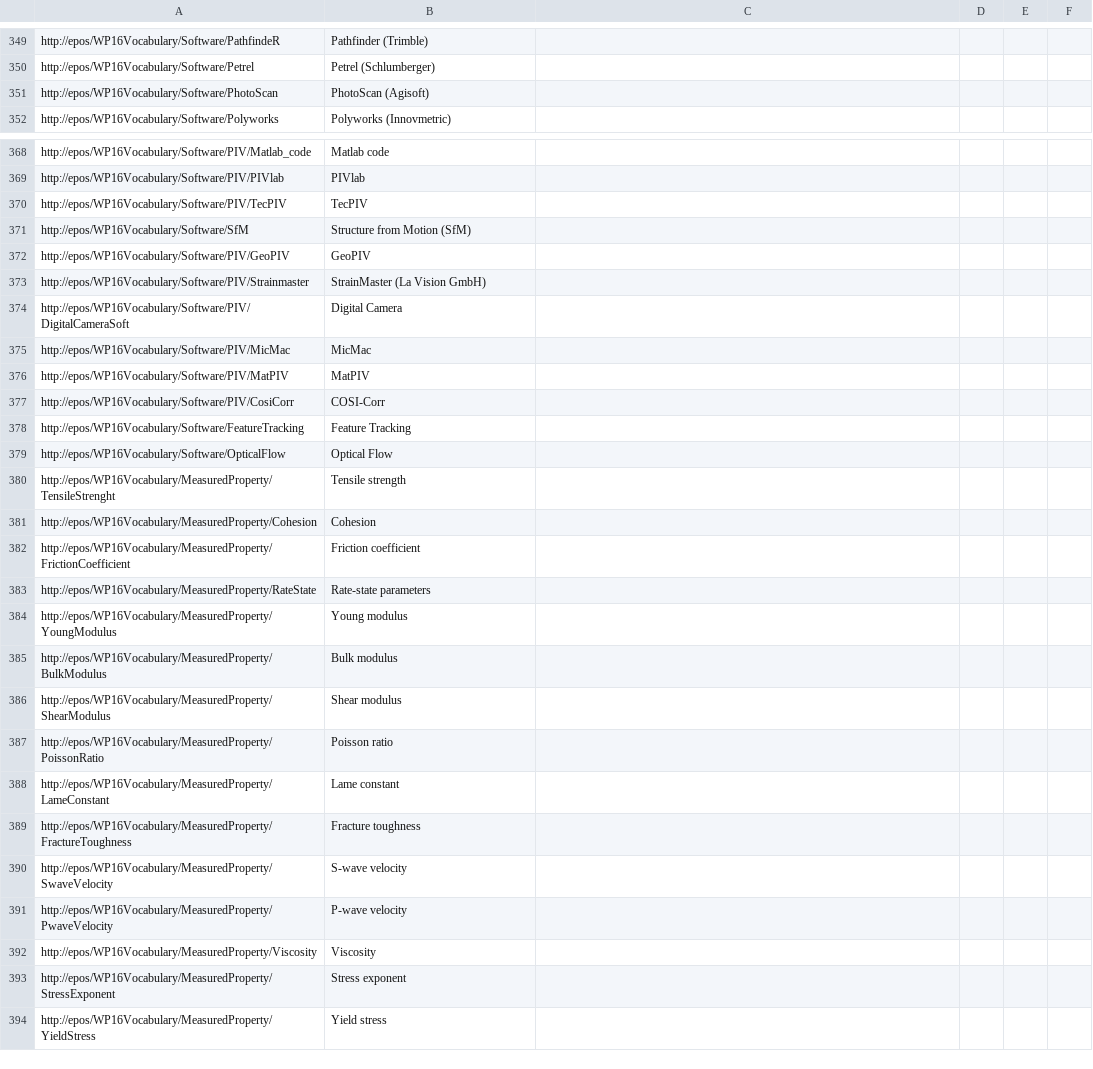
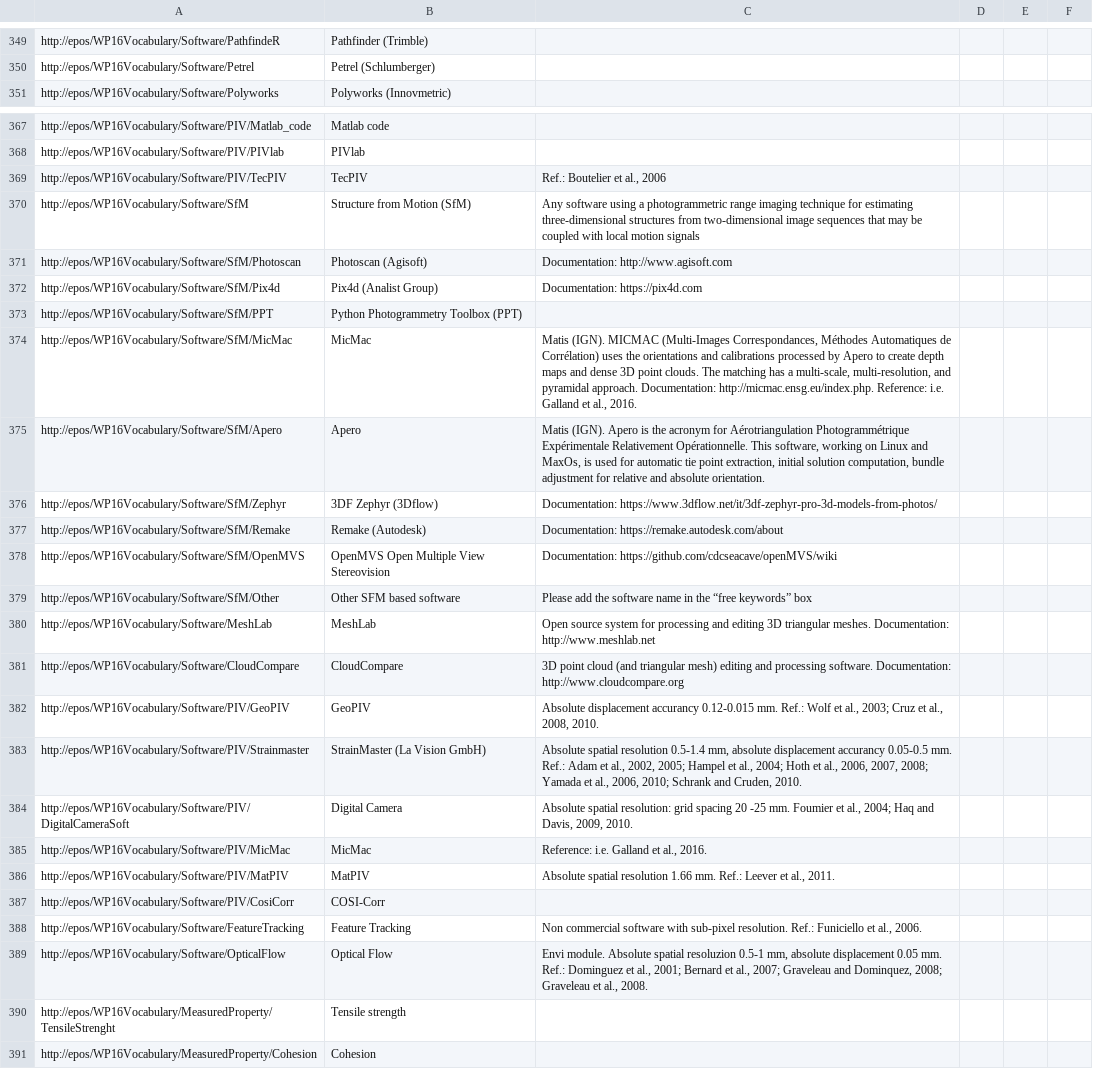
Before and after one commit to ulbricht/pmdmeta, a CSV file: resources/thesaurus/eposwp16_labels.csv, drawn as a sheet; only a part is shown, gaps mark what is left out; the shorter side is filled out with more unchanged rows; the diff covers the shown part only.

Commit message:
updates of thesauruses; minor form changes

```diff
--- a/resources/thesaurus/eposwp16_labels.csv
+++ b/resources/thesaurus/eposwp16_labels.csv
@@ -350,3 +350,2 @@ http://epos/WP16Vocabulary/Software/PathfindeR,"Pathfinder (Trimble) "
 http://epos/WP16Vocabulary/Software/Petrel,"Petrel (Schlumberger)"
-http://epos/WP16Vocabulary/Software/PhotoScan,"PhotoScan (Agisoft)"
 http://epos/WP16Vocabulary/Software/Polyworks,"Polyworks (Innovmetric)"
@@ -369,12 +368,23 @@ http://epos/WP16Vocabulary/Software/PIV/Matlab_code,"Matlab code"
 http://epos/WP16Vocabulary/Software/PIV/PIVlab,"PIVlab"
-http://epos/WP16Vocabulary/Software/PIV/TecPIV,"TecPIV"
-http://epos/WP16Vocabulary/Software/SfM, "Structure from Motion (SfM)"
-http://epos/WP16Vocabulary/Software/PIV/GeoPIV,"GeoPIV"
-http://epos/WP16Vocabulary/Software/PIV/Strainmaster,"StrainMaster (La Vision GmbH)"
-http://epos/WP16Vocabulary/Software/PIV/DigitalCameraSoft,"Digital Camera"
-http://epos/WP16Vocabulary/Software/PIV/MicMac,"MicMac"
-http://epos/WP16Vocabulary/Software/PIV/MatPIV,"MatPIV"
+http://epos/WP16Vocabulary/Software/PIV/TecPIV,"TecPIV","Ref.: Boutelier et al., 2006"
+http://epos/WP16Vocabulary/Software/SfM, "Structure from Motion (SfM)","Any software using a photogrammetric range imaging technique for estimating three-dimensional structures from two-dimensional image sequences that may be coupled with local motion signals"
+http://epos/WP16Vocabulary/Software/SfM/Photoscan,"Photoscan (Agisoft)","Documentation: http://www.agisoft.com"
+http://epos/WP16Vocabulary/Software/SfM/Pix4d,"Pix4d (Analist Group)","Documentation: https://pix4d.com"
+http://epos/WP16Vocabulary/Software/SfM/PPT,"Python Photogrammetry Toolbox (PPT)"
+http://epos/WP16Vocabulary/Software/SfM/MicMac,"MicMac","Matis (IGN). MICMAC (Multi-Images Correspondances, Méthodes Automatiques de Corrélation) uses the orientations and calibrations processed by Apero to create depth maps and dense 3D point clouds. The matching has a multi-scale, multi-resolution, and pyramidal approach. Documentation: http://micmac.ensg.eu/index.php. Reference: i.e. Galland et al., 2016."
+http://epos/WP16Vocabulary/Software/SfM/Apero,"Apero","Matis (IGN). Apero is the acronym for Aérotriangulation Photogrammétrique Expérimentale Relativement Opérationnelle. This software, working on Linux and MaxOs, is used for automatic tie point extraction, initial solution computation, bundle adjustment for relative and absolute orientation."
+http://epos/WP16Vocabulary/Software/SfM/Zephyr,"3DF Zephyr (3Dflow)","Documentation: https://www.3dflow.net/it/3df-zephyr-pro-3d-models-from-photos/"
+http://epos/WP16Vocabulary/Software/SfM/Remake,"Remake (Autodesk)","Documentation: https://remake.autodesk.com/about"
+http://epos/WP16Vocabulary/Software/SfM/OpenMVS,"OpenMVS Open Multiple View Stereovision","Documentation: https://github.com/cdcseacave/openMVS/wiki"
+http://epos/WP16Vocabulary/Software/SfM/Other,"Other SFM based software","Please add the software name in the “free keywords” box"
+http://epos/WP16Vocabulary/Software/MeshLab,"MeshLab","Open source system for processing and editing 3D triangular meshes. Documentation: http://www.meshlab.net"
+http://epos/WP16Vocabulary/Software/CloudCompare,"CloudCompare","3D point cloud (and triangular mesh) editing and processing software. Documentation: http://www.cloudcompare.org"
+http://epos/WP16Vocabulary/Software/PIV/GeoPIV,"GeoPIV","Absolute displacement accurancy 0.12-0.015 mm. Ref.: Wolf et al., 2003; Cruz et al., 2008, 2010."
+http://epos/WP16Vocabulary/Software/PIV/Strainmaster,"StrainMaster (La Vision GmbH)","Absolute spatial resolution 0.5-1.4 mm, absolute displacement accurancy 0.05-0.5 mm. Ref.: Adam et al., 2002, 2005; Hampel et al., 2004; Hoth et al., 2006, 2007, 2008; Yamada et al., 2006, 2010; Schrank and Cruden, 2010."
+http://epos/WP16Vocabulary/Software/PIV/DigitalCameraSoft,"Digital Camera","Absolute spatial resolution: grid spacing 20 -25 mm. Foumier et al., 2004; Haq and Davis, 2009, 2010."
+http://epos/WP16Vocabulary/Software/PIV/MicMac,"MicMac","Reference: i.e. Galland et al., 2016."
+http://epos/WP16Vocabulary/Software/PIV/MatPIV,"MatPIV","Absolute spatial resolution 1.66 mm. Ref.: Leever et al., 2011."
 http://epos/WP16Vocabulary/Software/PIV/CosiCorr,"COSI-Corr"
-http://epos/WP16Vocabulary/Software/FeatureTracking,"Feature Tracking"
-http://epos/WP16Vocabulary/Software/OpticalFlow,"Optical Flow"
+http://epos/WP16Vocabulary/Software/FeatureTracking,"Feature Tracking","Non commercial software with sub-pixel resolution. Ref.: Funiciello et al., 2006."
+http://epos/WP16Vocabulary/Software/OpticalFlow,"Optical Flow","Envi module. Absolute spatial resoluzion 0.5-1 mm, absolute displacement 0.05 mm. Ref.: Dominguez et al., 2001; Bernard et al., 2007; Graveleau and Dominquez, 2008; Graveleau et al., 2008."
 http://epos/WP16Vocabulary/MeasuredProperty/TensileStrenght,"Tensile strength"
```
Also changed, not shown: 2 edited cells elsewhere in this file, resources/thesaurus/eposwp16_keywords.csv, resources/thesaurus/eposwp16software_relations.csv, 3 other files.
